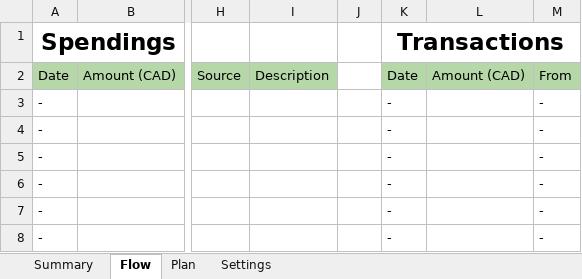
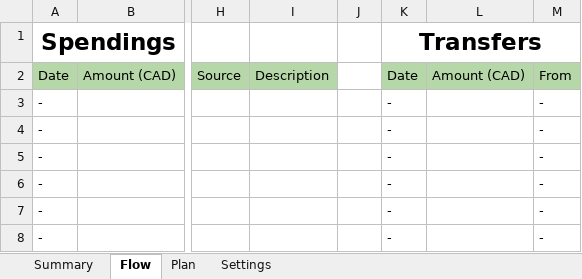
Before and after one commit to Yul-Choe/personal-budget-spreadsheet, an Excel workbook: Budget.xlsx, sheet Flow, drawn as a sheet; only a part is shown, gaps mark what is left out; values as stored, in another font and other column widths than the file's, no borders; charts and pictures not drawn; the diff names each change by its address in the sheet, - before the commit and + after, or states it on an @@ line.

```diff
--- a/Budget.xlsx (sheet Flow)
+++ b/Budget.xlsx (sheet Flow)
-K1: Transactions
+K1: Transfers
```
Also changed, not shown: 1 other file.
